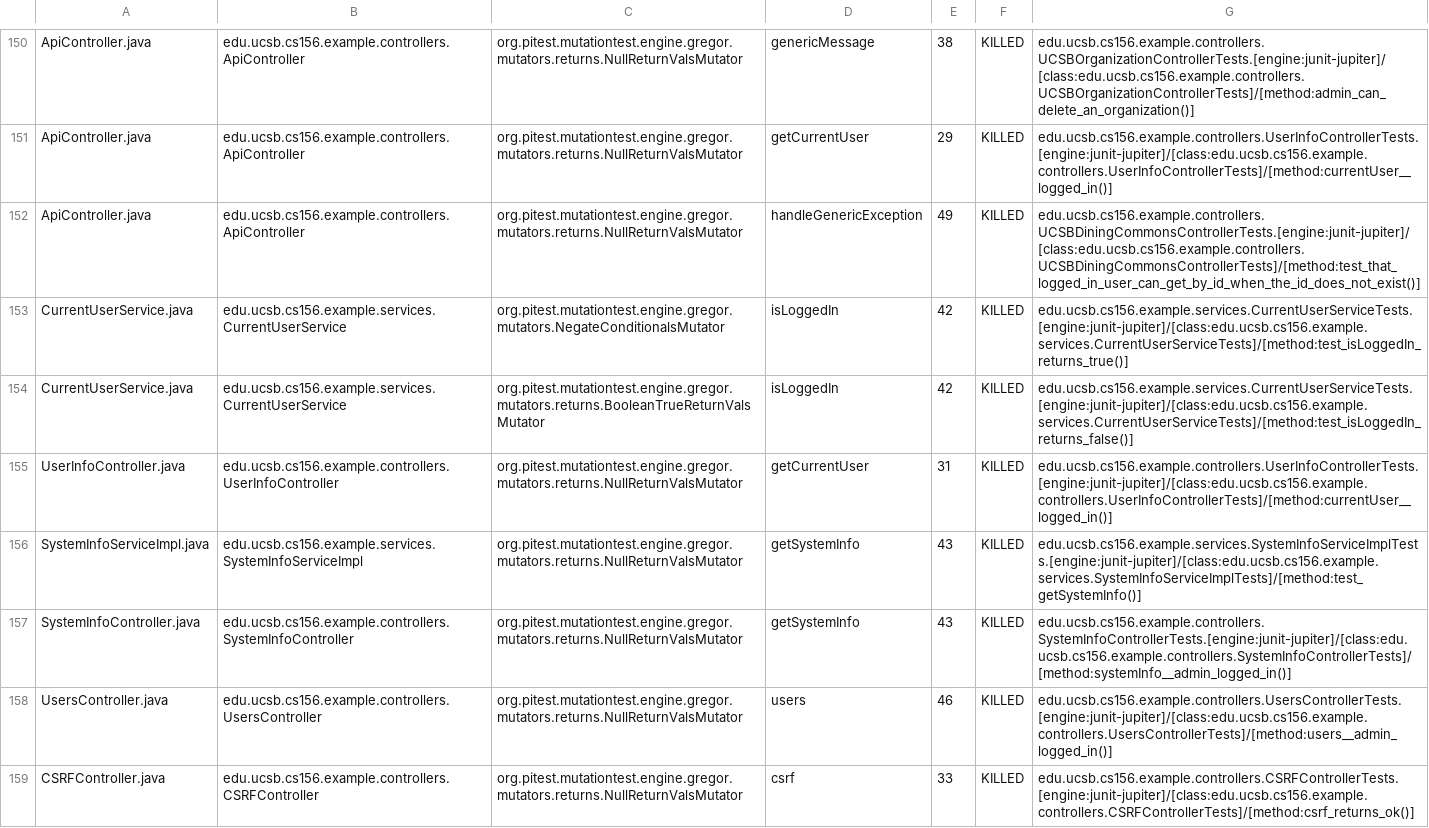
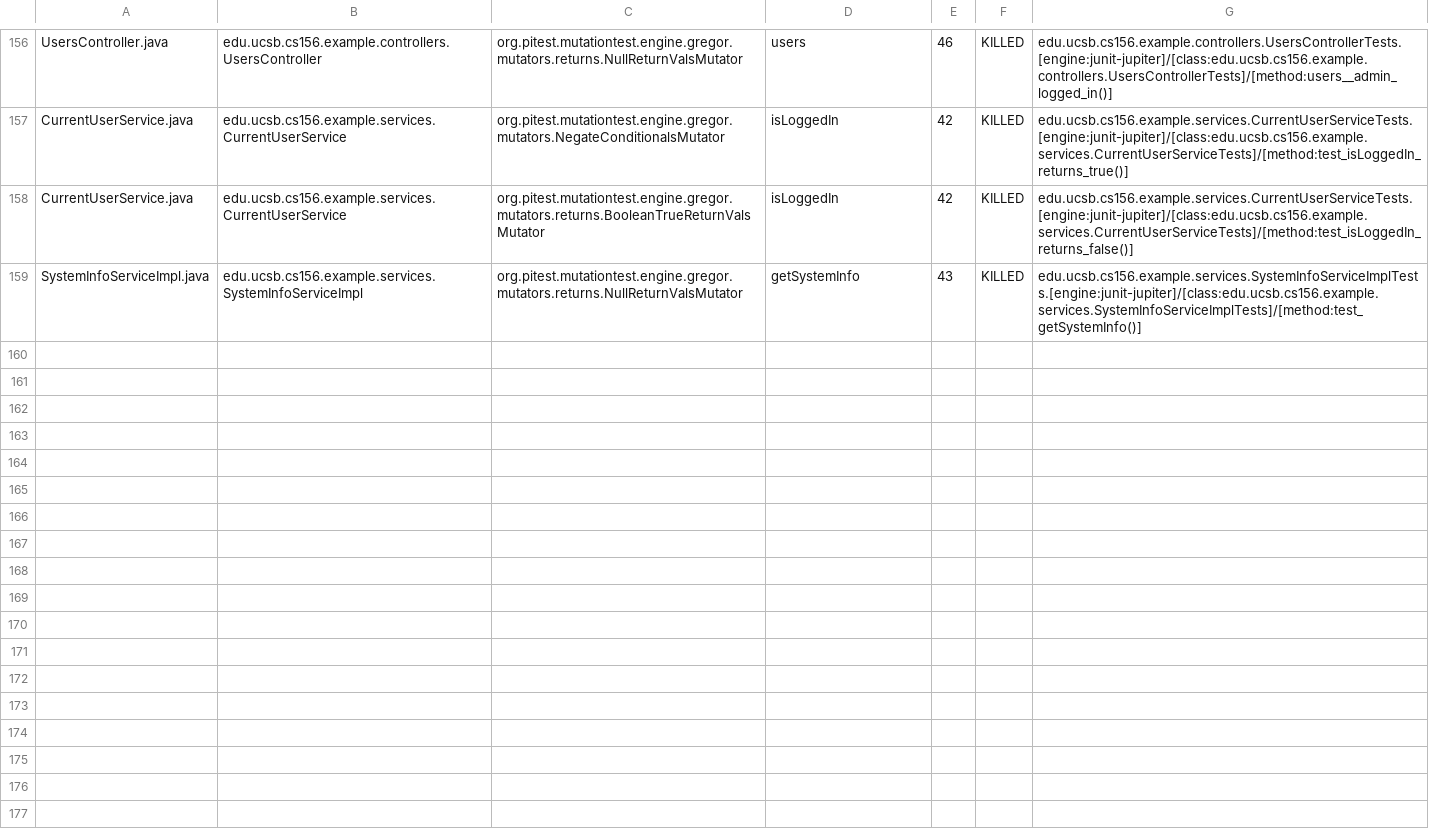
Before and after one commit to ucsb-cs156-f24/team02-f24-09, a CSV file: prs/128/pitest/mutations.csv, drawn as a sheet; only a part is shown, gaps mark what is left out; removed rows and columns are numbered as before the commit, all else as after; the diff covers the shown part only; the diff names each change by its address in the sheet, - before the commit and + after, or states it on an @@ line.

Commit message:
Deploying to gh-pages from @ ucsb-cs156-f24/team02-f24-09@7050993b3533a693cf5fc2c9676968a5dd8f771e 🚀

```diff
--- a/prs/128/pitest/mutations.csv
+++ b/prs/128/pitest/mutations.csv
-A156: ApiController.java
+A156: UsersController.java
-B156: edu.ucsb.cs156.example.controllers.ApiController
+B156: edu.ucsb.cs156.example.controllers.UsersController
-D156: genericMessage
+D156: users
-E156: 38
+E156: 46
-G156: edu.ucsb.cs156.example.controllers.UCSBOrganizationControllerTests.[engine:junit-jupiter]/[class:edu.ucsb.cs156.example.controllers.UCSBOrganizationControllerTests]/[method:admin_can_delete_an_organization()]
+G156: edu.ucsb.cs156.example.controllers.UsersControllerTests.[engine:junit-jupiter]/[class:edu.ucsb.cs156.example.controllers.UsersControllerTests]/[method:users__admin_logged_in()]
@@ row 151 moved to row 2: ApiController.java @@
@@ row 152 moved to row 3: ApiController.java @@
@@ row 157 moved to row 86: SystemInfoController.java @@
-row 158: UsersController.java | edu.ucsb.cs156.example.controllers.UsersController | org.pitest.mutationtest.engine.gregor.mutators.returns.NullReturnValsMutator | users | 46 | KILLED | edu.ucsb.cs156.example.controllers.UsersControllerTests.[engine:junit-jupiter]/[class:edu.ucsb.cs156.example.controllers.UsersControllerTests]/[method:users__admin_logged_in()]
@@ row 159 moved to row 23: CSRFController.java @@
```
Also changed, not shown: 1 added row and 111 moved rows elsewhere in this file, 17 other files.
